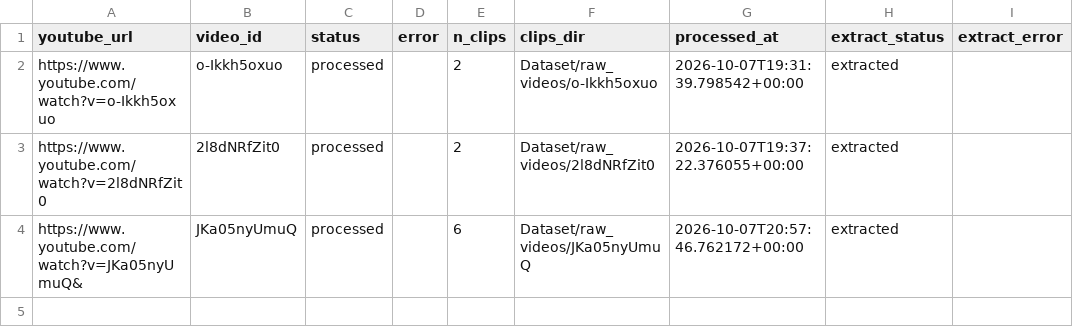
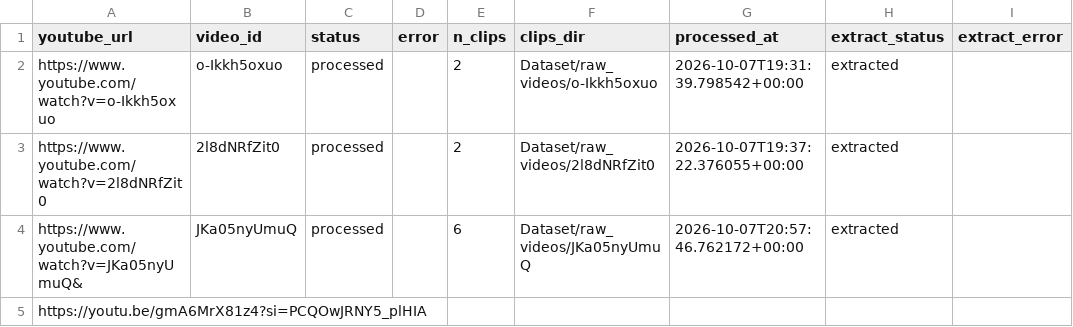
Before and after one commit to Visual-Mellow/Youtube_dataset_generation_pipeline, a CSV file: Dataset/metadata/youtube_links.csv, drawn as a sheet; the diff names each change by its address in the sheet, - before the commit and + after, or states it on an @@ line.

Commit message:
Update youtube_links.csv with new video link
Added new YouTube link to the dataset and ensured header consistency.

```diff
--- a/Dataset/metadata/youtube_links.csv
+++ b/Dataset/metadata/youtube_links.csv
+row 5: https://youtu.be/gmA6MrX81z4?si=PCQOwJRNY5_plHIA
```
